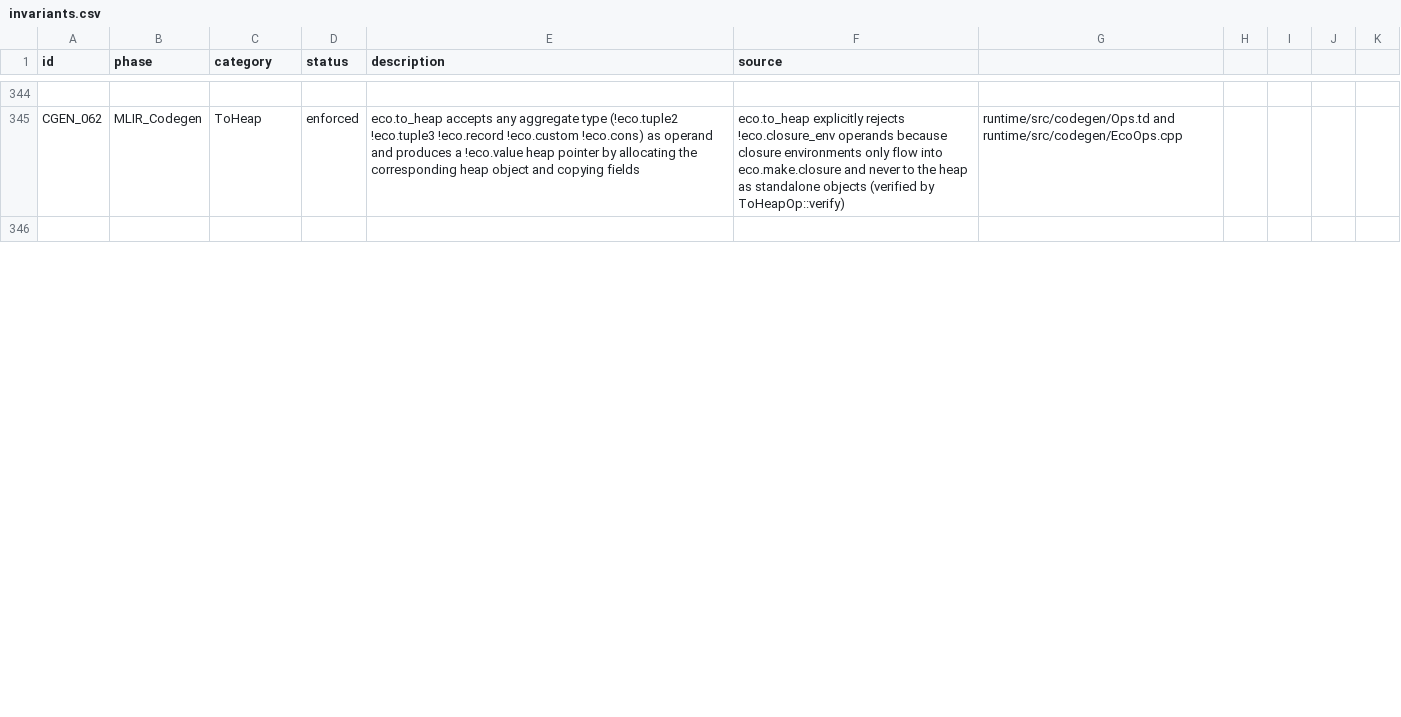
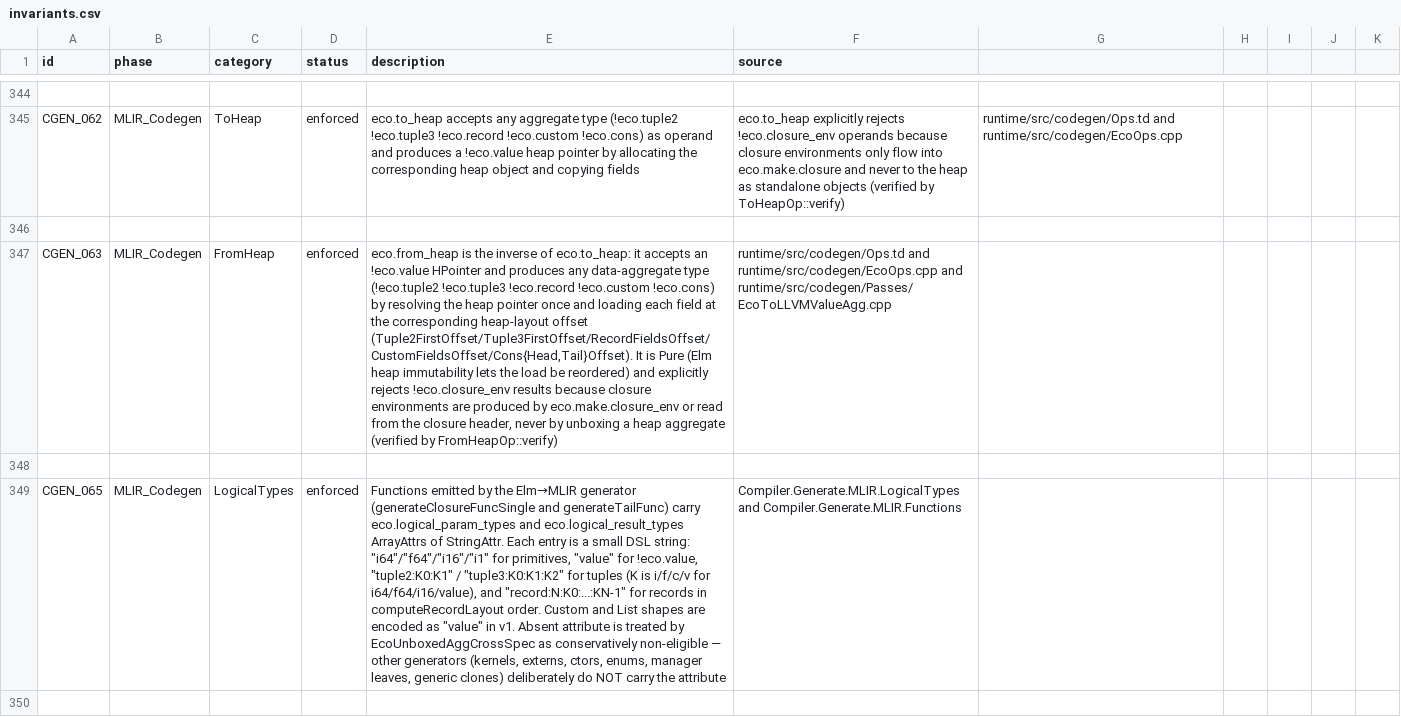
Before and after one commit to eco-lang/eco-compiler, a CSV file: design_docs/invariants.csv, drawn as a sheet; only a part is shown, gaps mark what is left out; the diff covers the shown part only; the diff names each change by its address in the sheet, - before the commit and + after, or states it on an @@ line.

Commit message:
Add cross-function unboxed-aggregate specialisation pass
Introduce eco.from_heap, the Pure inverse of eco.to_heap, which resolves an !eco.value HPointer once
and loads each field at its heap-layout offset to reconstruct a data aggregate (tuple2, tuple3,
record, custom, cons). It rejects !eco.closure_env results, mirroring the to_heap rule, since
closure environments are never produced by unboxing a heap aggregate.

Have the Elm-to-MLIR generator emit eco.logical_param_types and eco.logical_result_types attributes
on closure-single and tail-recursive func.func ops. Each entry is a small DSL string describing the
logical shape of a parameter or result (primitive, value, tuple, or record), so later passes can
recover aggregate structure that the boxed ABI hides. Other generators (kernels, externs,
constructors, generic clones) deliberately omit the attribute and are treated as non-eligible.

Add EcoUnboxedAggCrossSpec, a module pass that clones eligible functions as @f$unboxed workers
taking aggregate-typed parameters and replaces the original body with a thin from_heap wrapper,
preserving the boxed ABI for callers. Self-recursive calls inside the worker are rewritten to call
the worker directly. Workers are tagged with eco.unboxed_worker so the pass can skip them on
re-entry. This v1 is parameter-only and gated to all-primitive aggregates: pass-by-value structs
with ptr addrspace(1) fields trip RewriteStatepointsForGC's FCA assertion and SROA cannot scalarise
function parameters.

Add CGEN_063/064/065 and amend REP_AGG_001 to permit aggregate types as parameters on functions
tagged eco.unboxed_worker, while still forbidding them in heap fields, results, and any other ABI
boundary.

```diff
--- a/design_docs/invariants.csv
+++ b/design_docs/invariants.csv
+row 347: CGEN_063 | MLIR_Codegen | FromHeap | enforced | eco.from_heap is the inverse of eco.to_heap: it accepts an !eco.value HPointer and produces any data-aggregate type (!eco.tuple2 !eco.tuple3 !eco.record !eco.custom !eco.cons) by resolving the heap pointer once and loading each field at the corresponding heap-layout offset (Tuple2FirstOffset/Tuple3FirstOffset/RecordFieldsOffset/CustomFieldsOffset/Cons{Head,Tail}Offset). It is Pure (Elm heap immutability lets the load be reordered) and explicitly rejects !eco.closure_env results because closure environments are produced by eco.make.closure_env or read from the closure header, never by unboxing a heap aggregate (verified by FromHeapOp::verify) | runtime/src/codegen/Ops.td and runtime/src/codegen/EcoOps.cpp and runtime/src/codegen/Passes/EcoToLLVMValueAgg.cpp
+row 348: (empty)
+row 349: CGEN_065 | MLIR_Codegen | LogicalTypes | enforced | Functions emitted by the Elm→MLIR generator (generateClosureFuncSingle and generateTailFunc) carry eco.logical_param_types and eco.logical_result_types ArrayAttrs of StringAttr. Each entry is a small DSL string: "i64"/"f64"/"i16"/"i1" for primitives, "value" for !eco.value, "tuple2:K0:K1" / "tuple3:K0:K1:K2" for tuples (K is i/f/c/v for i64/f64/i16/value), and "record:N:K0:...:KN-1" for records in computeRecordLayout order. Custom and List shapes are encoded as "value" in v1. Absent attribute is treated by EcoUnboxedAggCrossSpec as conservatively non-eligible — other generators (kernels, externs, ctors, enums, manager leaves, generic clones) deliberately do NOT carry the attribute | Compiler.Generate.MLIR.LogicalTypes and Compiler.Generate.MLIR.Functions
+row 350: (empty)
```
Also changed, not shown: 2 added rows and 3 edited cells elsewhere in this file, 18 other files.
